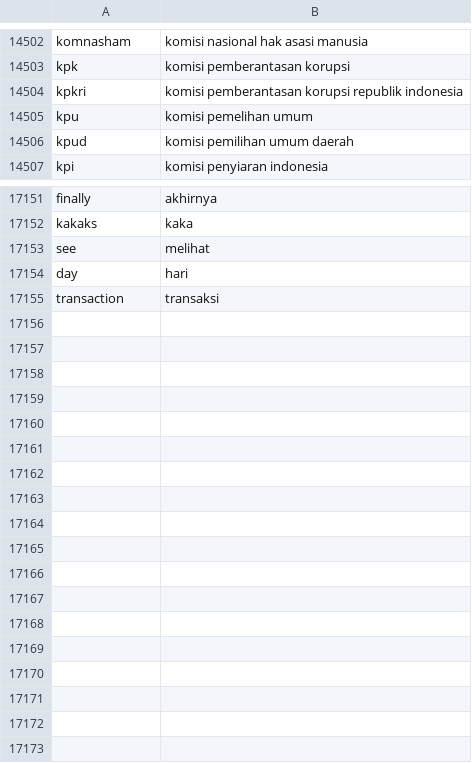
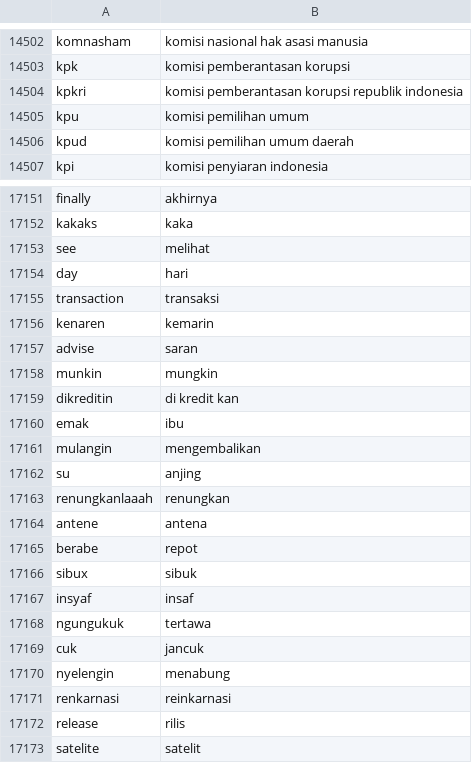
Before and after one commit to ridhwanashir/TA, a CSV file: katakata.csv, drawn as a sheet; only a part is shown, gaps mark what is left out.

Commit message:
Update katakata.csv
update kata standarisasi

```diff
--- a/katakata.csv
+++ b/katakata.csv
@@ -14504,3 +14504,3 @@ kpk,komisi pemberantasan korupsi
 kpkri,komisi pemberantasan korupsi republik indonesia
-kpu,komisi pemelihan umum
+kpu,komisi pemilihan umum
 kpud,komisi pemilihan umum daerah
@@ -17155 +17155,19 @@ day,hari
 transaction,transaksi
+kenaren,kemarin
+advise,saran
+munkin,mungkin
+dikreditin,di kredit kan
+emak,ibu
+mulangin,mengembalikan
+su,anjing
+renungkanlaaah,renungkan
+antene,antena
+berabe,repot
+sibux,sibuk
+insyaf,insaf
+ngungukuk,tertawa
+cuk,jancuk
+nyelengin,menabung
+renkarnasi,reinkarnasi
+release,rilis
+satelite,satelit
```
